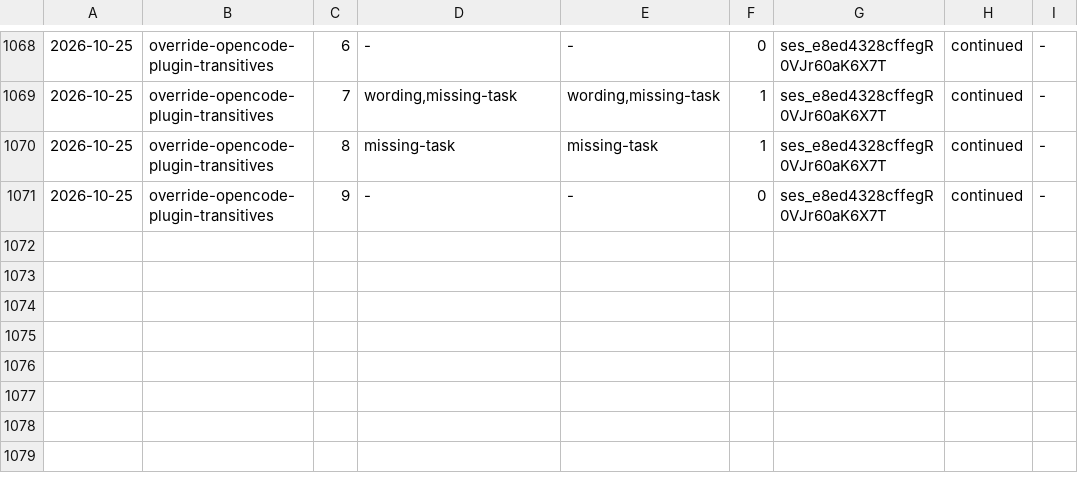
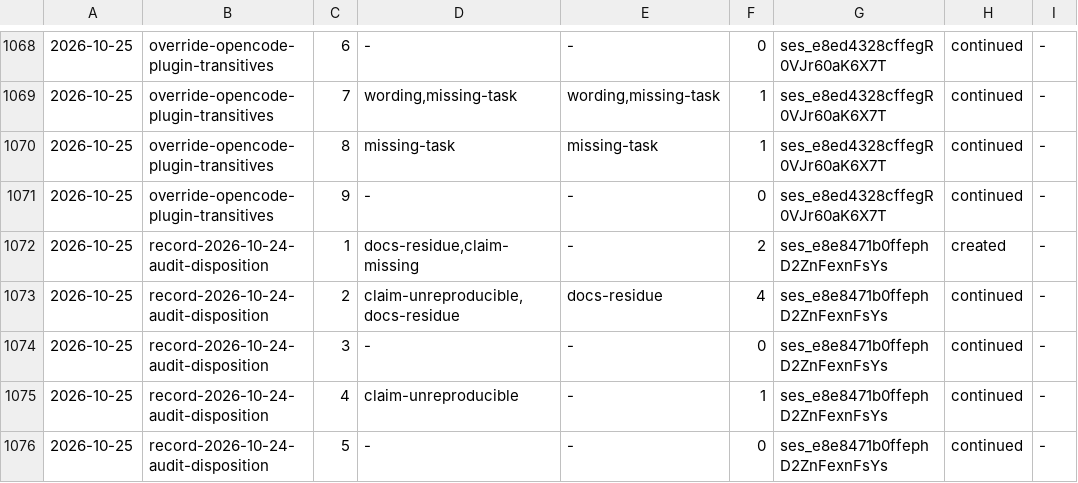
Before and after one commit to aanbrn/axon-showcase, a TSV file: docs/review-rounds.tsv, drawn as a sheet; only a part is shown, gaps mark what is left out.

Commit message:
record-2026-10-24-audit-disposition: close out the audit report (#683)
Appends a dated disposition section to the 2026-10-24 report: its three findings were applied by
refresh-stale-spec-purposes (#679) and fix-gradle-build-pack-cross-reference (#681), its extraction opportunity is
rejected as already implemented by extract-ci-narrative (#644), and post-change verification does not apply since no
finding reduced AGENTS.md.

Refreshes the parked "carry findings forward across audit reports" idea so its write-only premise matches the
report's new disposition section, and parks the capture's authoring-system recommendation: claim-scan.py's
absolute-quantifier pattern misses the absence forms the review-gate rule names.

```diff
--- a/docs/review-rounds.tsv
+++ b/docs/review-rounds.tsv
@@ -1071 +1071,6 @@
 2026-10-25	override-opencode-plugin-transitives	9	-	-	0	ses_e8ed4328cffegR0VJr60aK6X7T	continued	-
+2026-10-25	record-2026-10-24-audit-disposition	1	docs-residue,claim-missing	-	2	ses_e8e8471b0ffephD2ZnFexnFsYs	created	-
+2026-10-25	record-2026-10-24-audit-disposition	2	claim-unreproducible,docs-residue	docs-residue	4	ses_e8e8471b0ffephD2ZnFexnFsYs	continued	-
+2026-10-25	record-2026-10-24-audit-disposition	3	-	-	0	ses_e8e8471b0ffephD2ZnFexnFsYs	continued	-
+2026-10-25	record-2026-10-24-audit-disposition	4	claim-unreproducible	-	1	ses_e8e8471b0ffephD2ZnFexnFsYs	continued	-
+2026-10-25	record-2026-10-24-audit-disposition	5	-	-	0	ses_e8e8471b0ffephD2ZnFexnFsYs	continued	-
```
Also changed, not shown: 2 other files.
